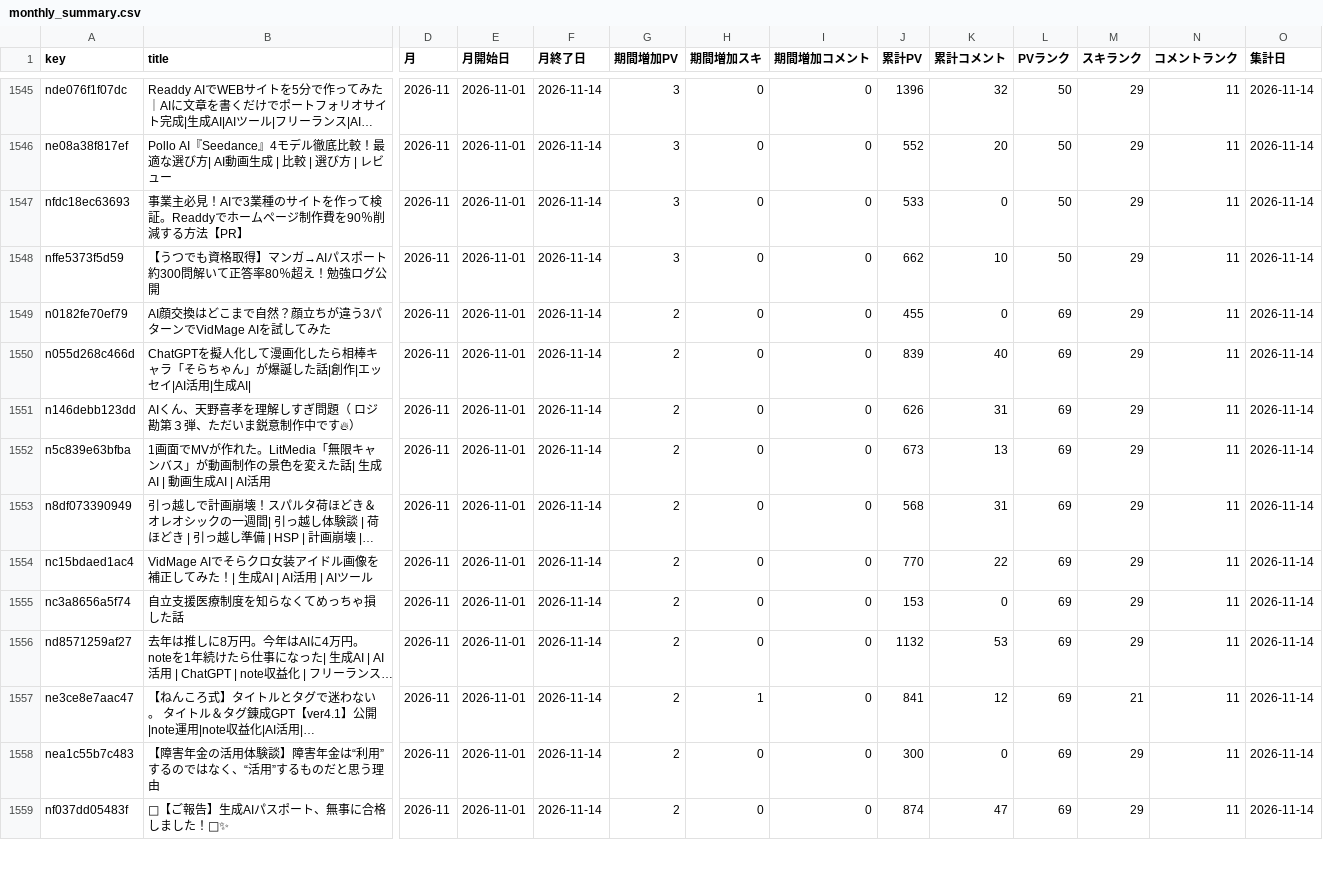
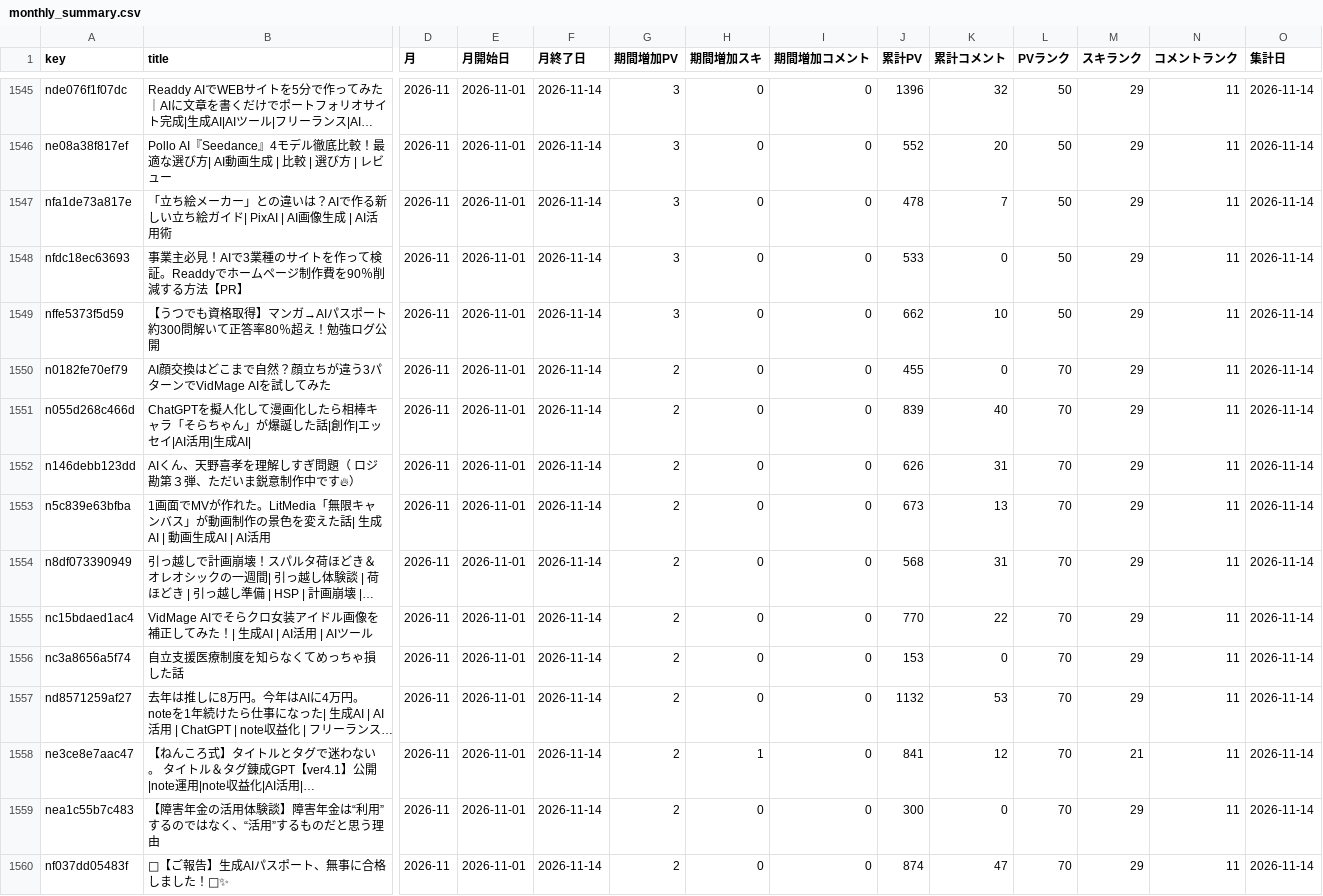
Before and after one commit to coolboylovegirl-byte/note-stats-dashboard, a CSV file: data/monthly_summary.csv, drawn as a sheet; only a part is shown, gaps mark what is left out; long unchanged cells end in …; addresses are those after the commit; rows hold the shown columns only; the diff covers the shown part only; the diff names each change by its address in the sheet, - before the commit and + after, or states it on an @@ line.

```diff
--- a/data/monthly_summary.csv
+++ b/data/monthly_summary.csv
+row 1547: nfa1de73a817e | 「立ち絵メーカー」との違いは？AIで作る新しい立ち絵ガイド| PixAI | AI画像生成 | AI活用術 | 2026-11 | 2026-11-01 | 2026-11-14 | 3 | 0 | 0 | 478 | 7 | 50 | 29 | 11 | 2026-11-14
-L1550:L1560 (PVランク): 69
+L1550:L1560 (PVランク): 70
```
Also changed, not shown: 3 added rows, 2 removed rows and 72 edited cells elsewhere in this file, data/asset_articles.csv, data/daily_summary.csv, 5 other files.
